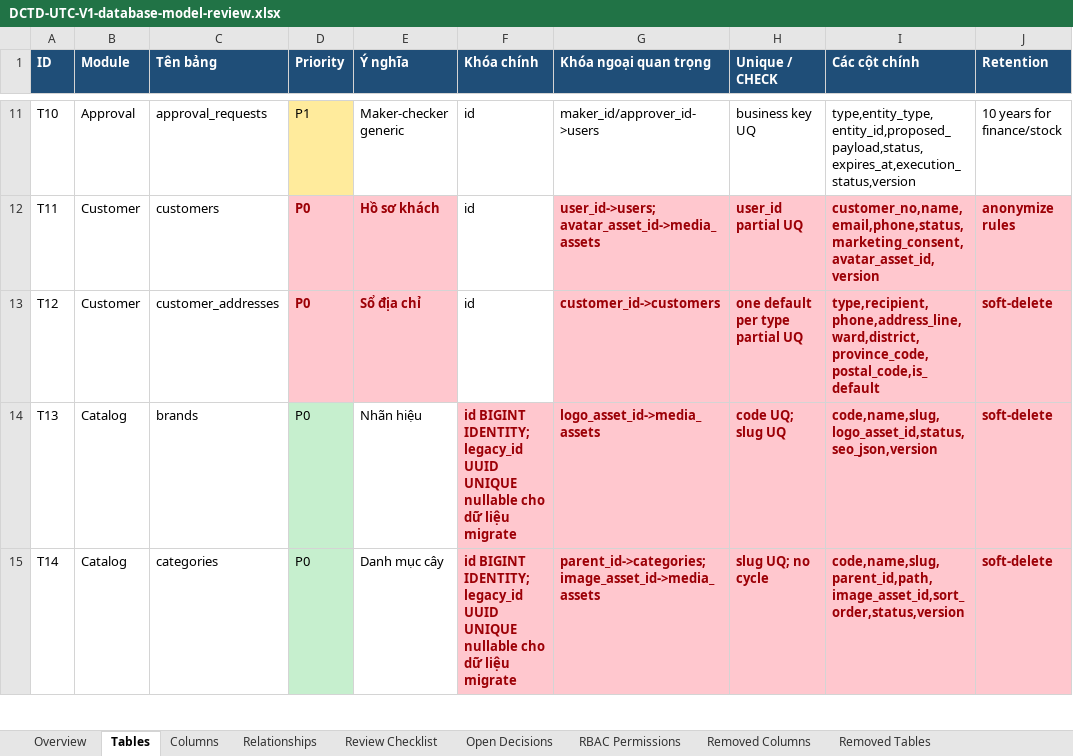
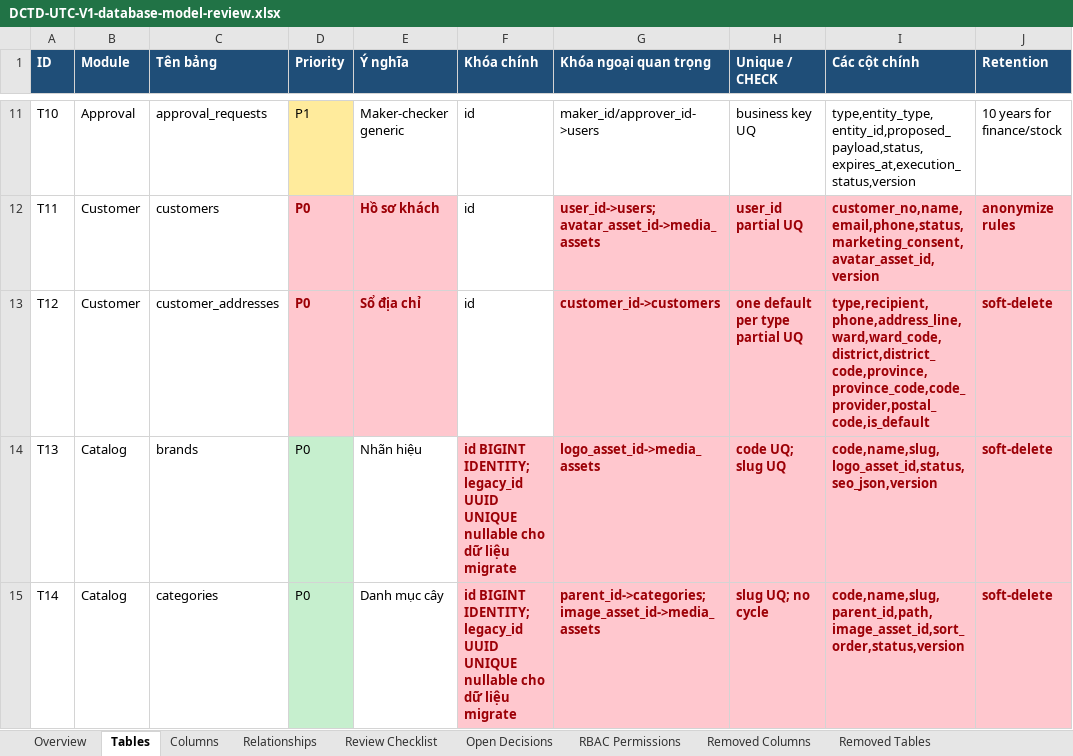
Before and after one commit to longhdwst1full/Sport-api-doc, an Excel workbook: document/DCTD-UTC-V1-database-model-review.xlsx, sheet Tables, drawn as a sheet; only a part is shown, gaps mark what is left out; values as stored, in another font and other column widths than the file's, no borders; the diff names each change by its address in the sheet, - before the commit and + after, or states it on an @@ line.

Commit message:
feat(customer): enhance customer address model with additional fields for shipping integration

```diff
--- a/document/DCTD-UTC-V1-database-model-review.xlsx (sheet Tables)
+++ b/document/DCTD-UTC-V1-database-model-review.xlsx (sheet Tables)
-I13 (Các cột chính): type,recipient,phone,address_line,ward,district,province_code,postal_code,is_default
+I13 (Các cột chính): type,recipient,phone,address_line,ward,ward_code,district,district_code,province,province_code,code_provider,postal_code,is_default
```
Also changed, not shown: sheet Change Log, sheet Columns, 13 other files.
